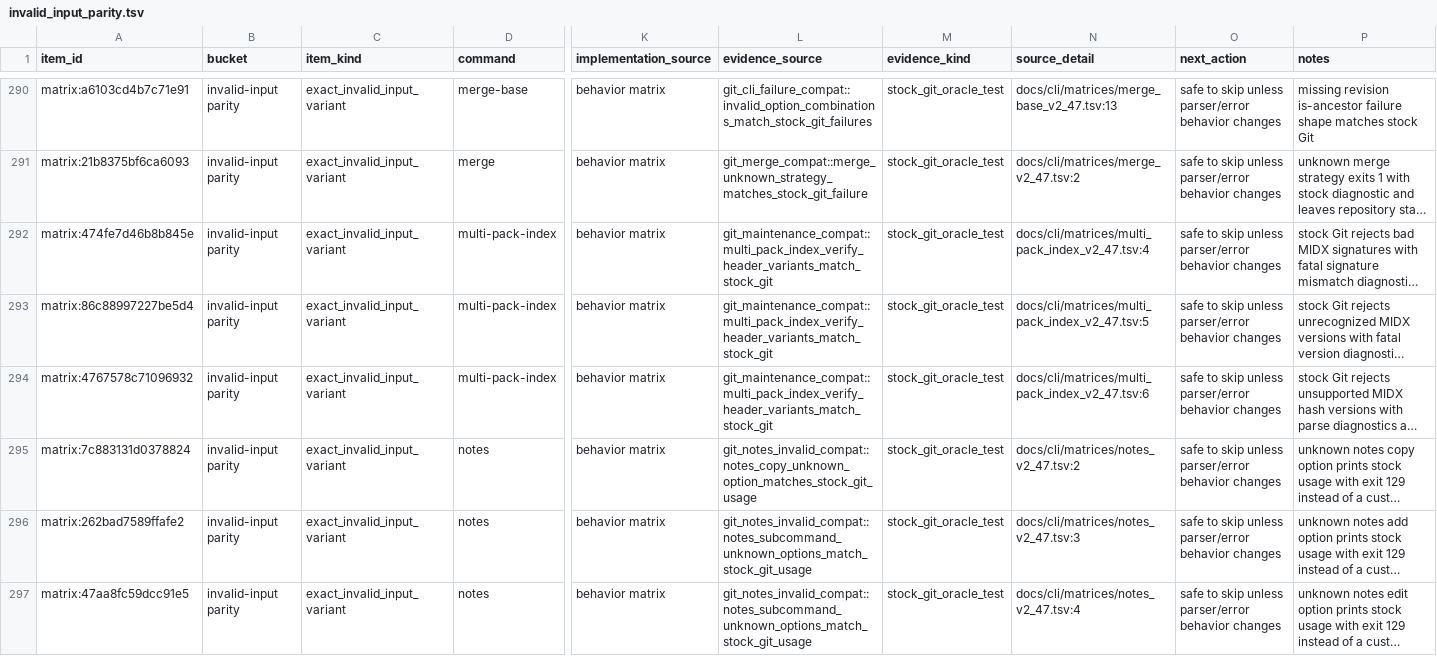
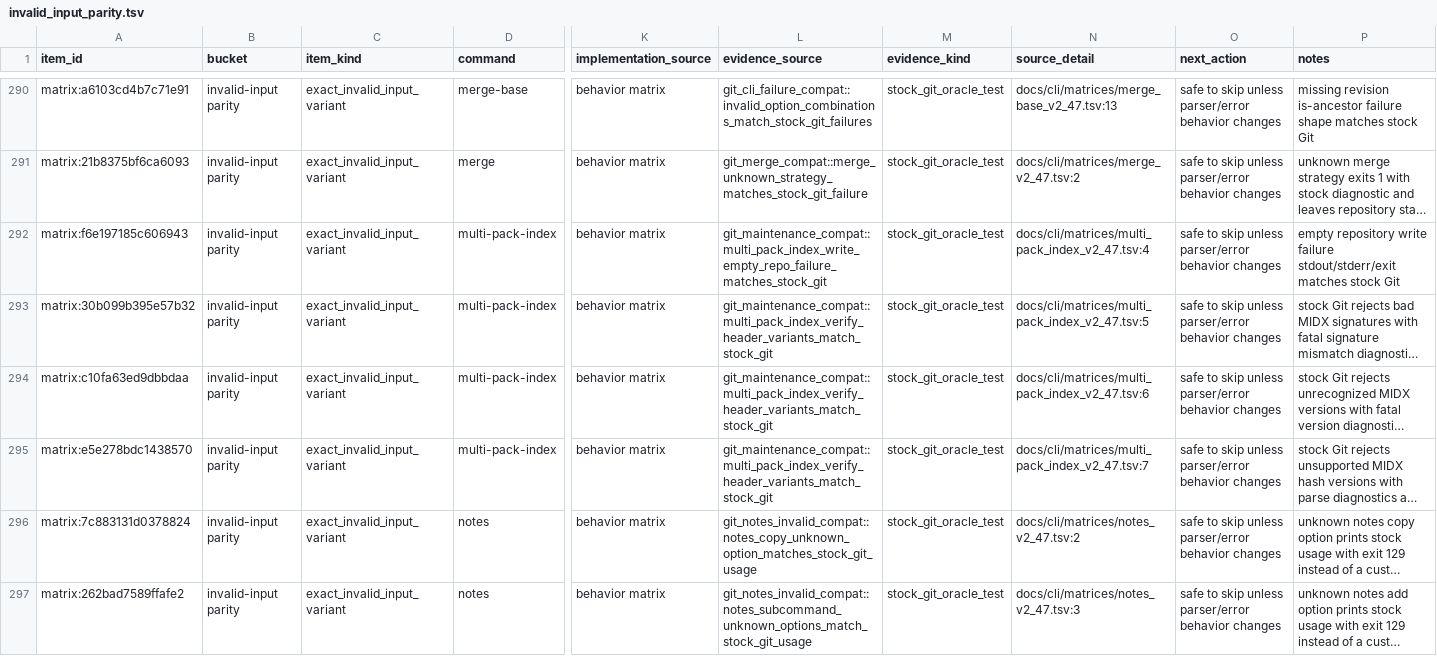
Before and after one commit to dschewchenko/zmin, a TSV file: docs/cli/census/invalid_input_parity.tsv, drawn as a sheet; only a part is shown, gaps mark what is left out; the shorter side is filled out with more unchanged rows; long unchanged cells end in …; addresses are those after the commit; rows hold the shown columns only; the diff names each change by its address in the sheet, - before the commit and + after, or states it on an @@ line.

```diff
--- a/docs/cli/census/invalid_input_parity.tsv
+++ b/docs/cli/census/invalid_input_parity.tsv
+row 292: matrix:f6e197185c606943 | invalid-input parity | exact_invalid_input_variant | multi-pack-index | behavior matrix | git_maintenance_compat::multi_pack_index_write_empty_repo_failure_matches_stock_git | stock_git_oracle_test | docs/cli/matrices/multi_pack_index_v2_47.tsv:4 | safe to skip unless parser/error behavior changes | empty repository write failure stdout/stderr/exit matches stock Git
-A293 (item_id): matrix:474fe7d46b8b845e
+A293 (item_id): matrix:30b099b395e57b32
-N293 (source_detail): docs/cli/matrices/multi_pack_index_v2_47.tsv:4
+N293 (source_detail): docs/cli/matrices/multi_pack_index_v2_47.tsv:5
-A294 (item_id): matrix:86c88997227be5d4
+A294 (item_id): matrix:c10fa63ed9dbbdaa
-N294 (source_detail): docs/cli/matrices/multi_pack_index_v2_47.tsv:5
+N294 (source_detail): docs/cli/matrices/multi_pack_index_v2_47.tsv:6
-A295 (item_id): matrix:4767578c71096932
+A295 (item_id): matrix:e5e278bdc1438570
-N295 (source_detail): docs/cli/matrices/multi_pack_index_v2_47.tsv:6
+N295 (source_detail): docs/cli/matrices/multi_pack_index_v2_47.tsv:7
```
Also changed, not shown: docs/cli/census/implemented_but_unverified.tsv, docs/cli/census/summary.tsv, 3 other files.
